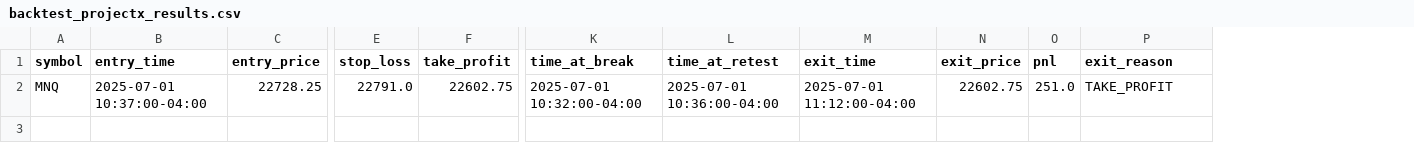
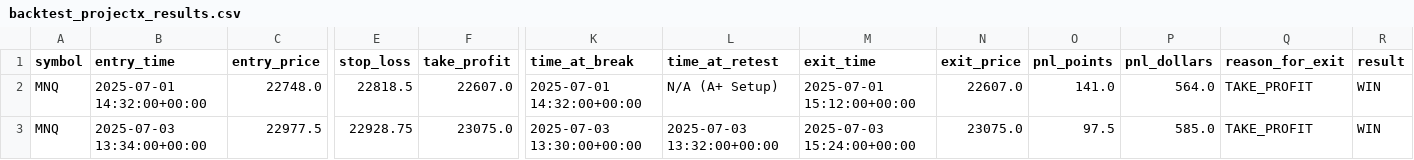
Before and after one commit to SHyder13/quant-trading-system, a CSV file: backtest_projectx_results.csv, drawn as a sheet; only a part is shown, gaps mark what is left out; removed rows and columns are numbered as before the commit, all else as after; rows hold the shown columns only; the diff names each change by its address in the sheet, - before the commit and + after, or states it on an @@ line.

Commit message:
feat: Refine breakout logic and A+ entry strategy

```diff
--- a/backtest_projectx_results.csv
+++ b/backtest_projectx_results.csv
-column O (pnl), row 2: 251.0
+column O (pnl_points), row 2: 141.0
+column P (pnl_dollars), row 2: 564.0
+column R (result), row 2: WIN
-Q1: exit_reason
+Q1: reason_for_exit
-B2 (entry_time): 2025-07-01 10:37:00-04:00
+B2 (entry_time): 2025-07-01 14:32:00+00:00
-C2 (entry_price): 22728.25
+C2 (entry_price): 22748.0
-E2 (stop_loss): 22791.0
+E2 (stop_loss): 22818.5
-F2 (take_profit): 22602.75
+F2 (take_profit): 22607.0
-K2 (time_at_break): 2025-07-01 10:32:00-04:00
+K2 (time_at_break): 2025-07-01 14:32:00+00:00
-L2 (time_at_retest): 2025-07-01 10:36:00-04:00
+L2 (time_at_retest): N/A (A+ Setup)
-M2 (exit_time): 2025-07-01 11:12:00-04:00
+M2 (exit_time): 2025-07-01 15:12:00+00:00
-N2 (exit_price): 22602.75
+N2 (exit_price): 22607.0
+row 3: MNQ | 2025-07-03 13:34:00+00:00 | 22977.5 | 22928.75 | 23075.0 | 2025-07-03 13:30:00+00:00 | 2025-07-03 13:32:00+00:00 | 2025-07-03 15:24:00+00:00 | 23075.0 | 97.5 | 585.0 | TAKE_PROFIT | WIN
```
Also changed, not shown: 8 other files.
